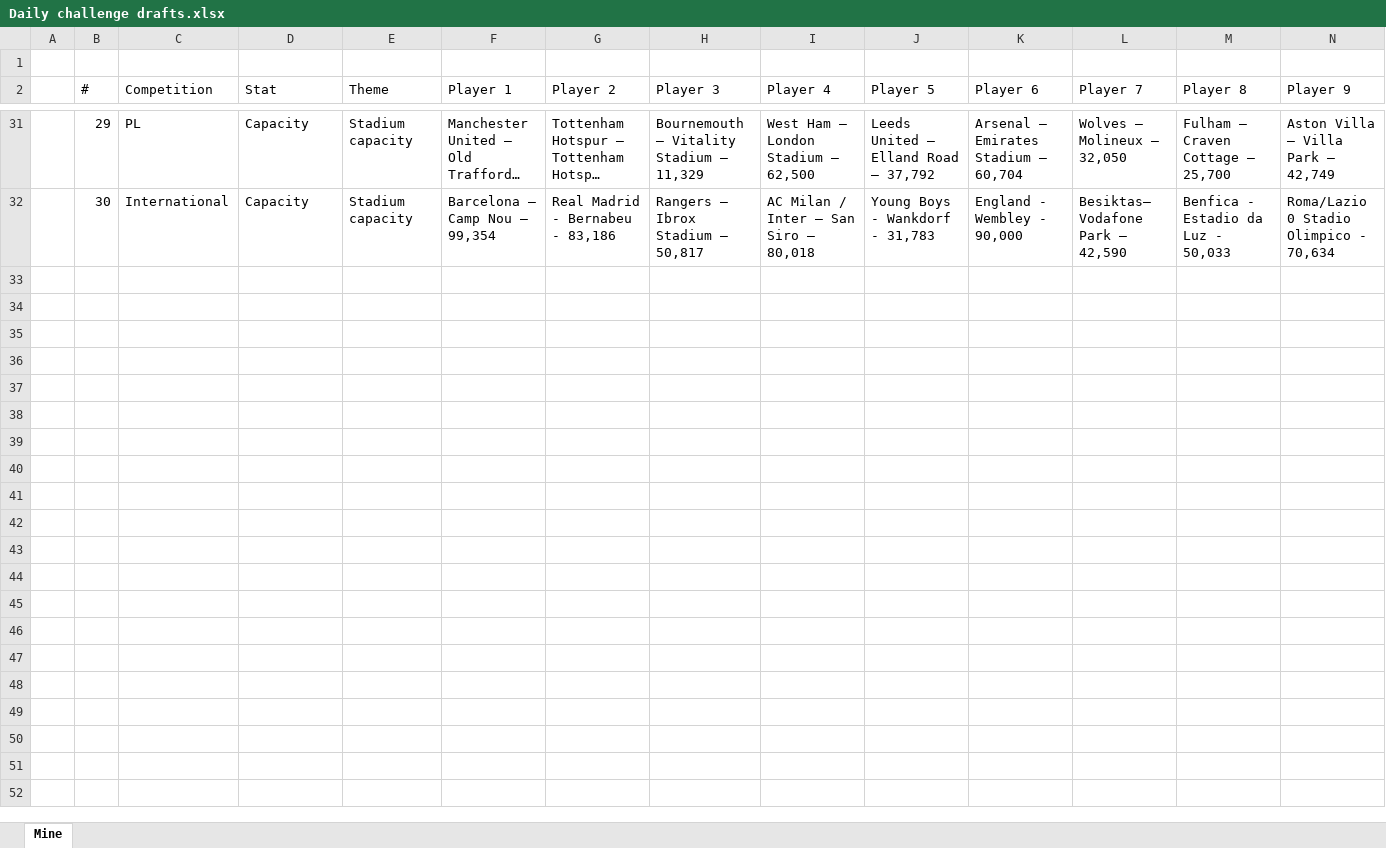
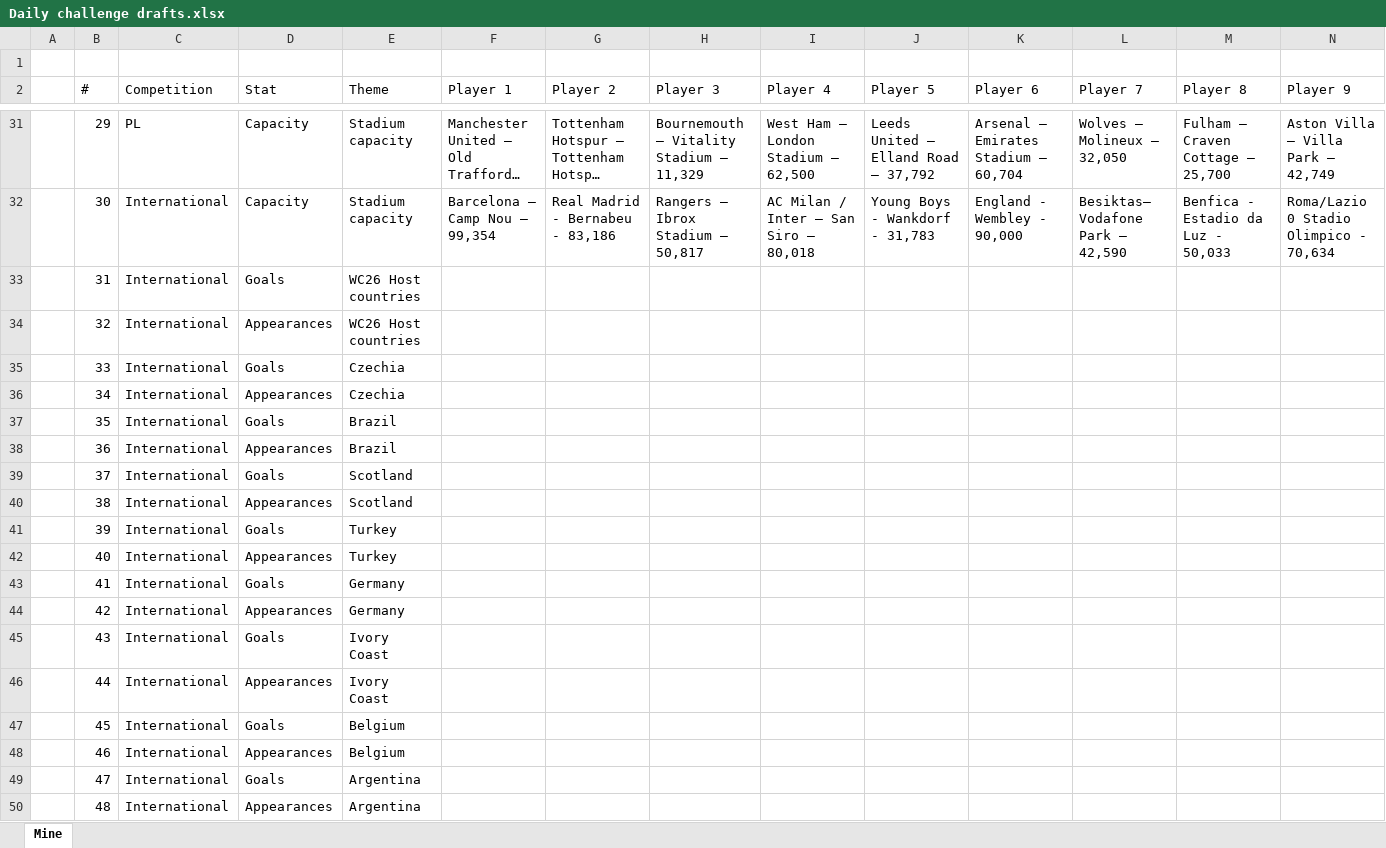
Before and after one commit to StatStreaks/statstreaks, an Excel workbook: Daily challenge drafts.xlsx, sheet Mine, drawn as a sheet; only a part is shown, gaps mark what is left out; long unchanged cells end in …; values as stored, in another font and other column widths than the file's, no borders; table styles not drawn; rows hold the shown columns only; the diff covers the shown part only; the diff names each change by its address in the sheet, - before the commit and + after, or states it on an @@ line.

```diff
--- a/Daily challenge drafts.xlsx (sheet Mine)
+++ b/Daily challenge drafts.xlsx (sheet Mine)
+row 33:  | 31 | International | Goals | WC26 Host countries
+row 34:  | 32 | International | Appearances | WC26 Host countries
+row 35:  | 33 | International | Goals | Czechia
+row 36:  | 34 | International | Appearances | Czechia
+row 37:  | 35 | International | Goals | Brazil
+row 38:  | 36 | International | Appearances | Brazil
+row 39:  | 37 | International | Goals | Scotland
+row 40:  | 38 | International | Appearances | Scotland
+row 41:  | 39 | International | Goals | Turkey
+row 42:  | 40 | International | Appearances | Turkey
+row 43:  | 41 | International | Goals | Germany
+row 44:  | 42 | International | Appearances | Germany
+row 45:  | 43 | International | Goals | Ivory Coast
+row 46:  | 44 | International | Appearances | Ivory Coast
+row 47:  | 45 | International | Goals | Belgium
+row 48:  | 46 | International | Appearances | Belgium
+row 49:  | 47 | International | Goals | Argentina
+row 50:  | 48 | International | Appearances | Argentina
```
Also changed, not shown: 26 added rows elsewhere in this sheet, hidden cells, 2 other files.
